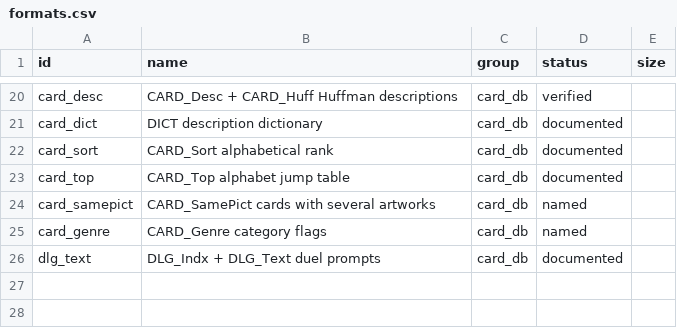
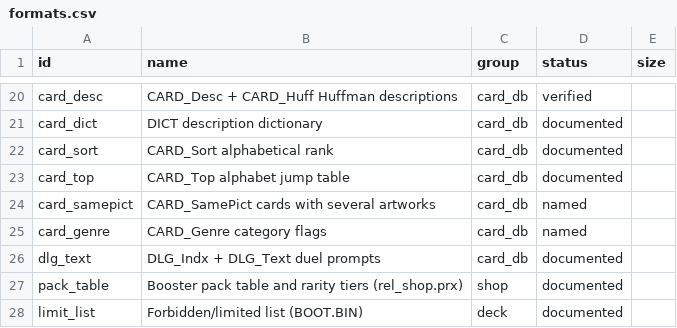
Before and after one commit to Tim-campy/ygo-gx-tagforce3-re, a CSV file: re/formats.csv, drawn as a sheet; only a part is shown, gaps mark what is left out; the diff names each change by its address in the sheet, - before the commit and + after, or states it on an @@ line.

```diff
--- a/re/formats.csv
+++ b/re/formats.csv
+row 27: pack_table | Booster pack table and rarity tiers (rel_shop.prx) | shop | documented
+row 28: limit_list | Forbidden/limited list (BOOT.BIN) | deck | documented
```
Also changed, not shown: re/functions.csv, re/names.csv, 9 other files.
